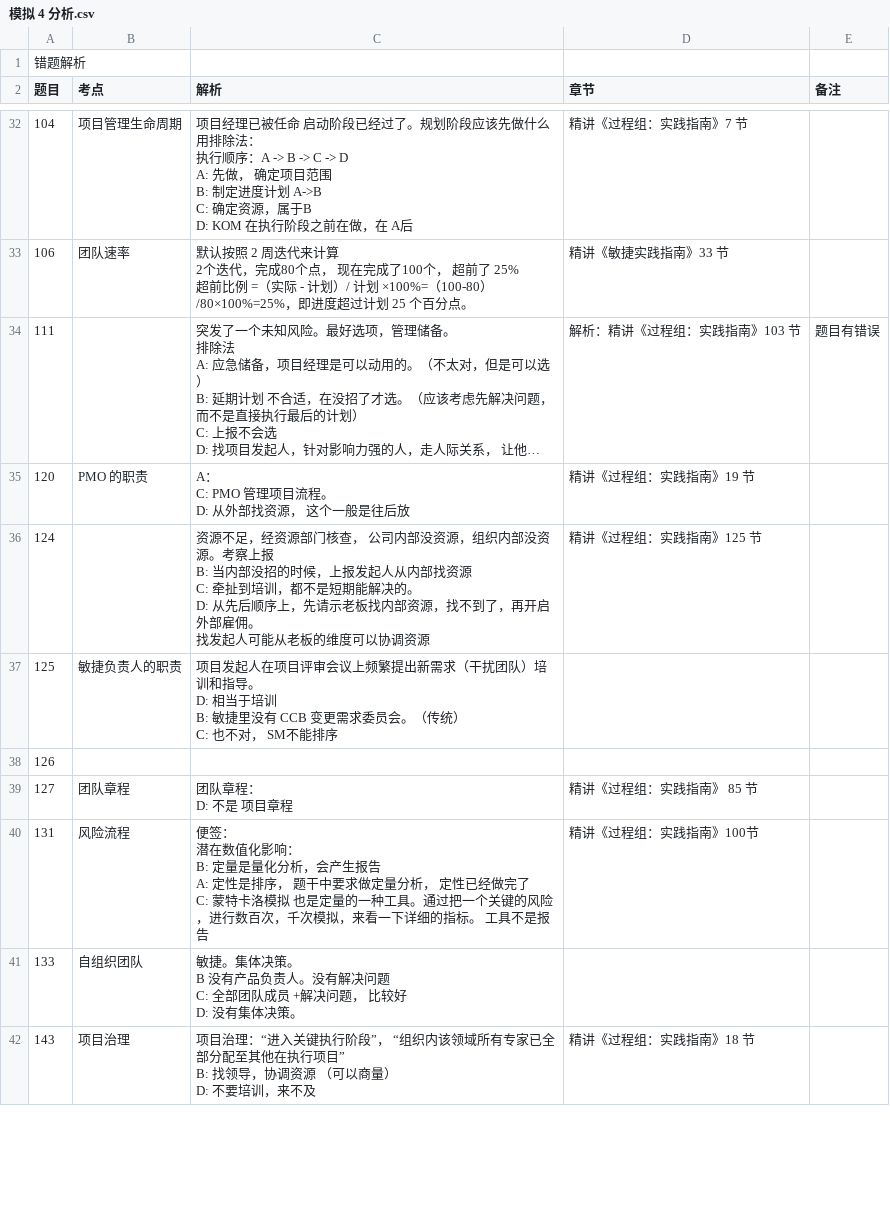
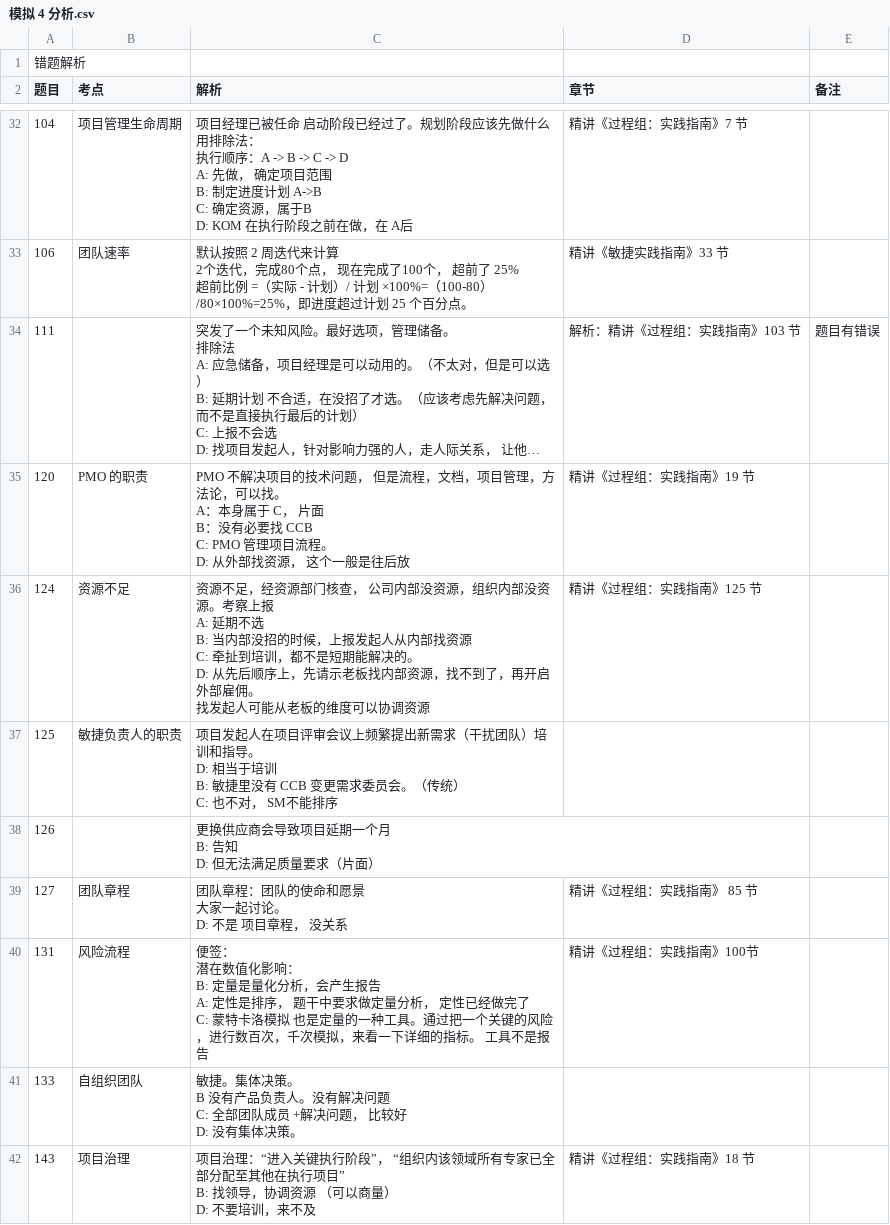
Before and after one commit to EricHYF/learning-note-pmp, a CSV file: 模考/考卷解析/模拟 4 分析.csv, drawn as a sheet; only a part is shown, gaps mark what is left out; long unchanged cells end in …; ↵ is a line break in a cell; the diff covers the shown part only; the diff names each change by its address in the sheet, - before the commit and + after, or states it on an @@ line.

Commit message:
update: 更新文档

```diff
--- a/模考/考卷解析/模拟 4 分析.csv
+++ b/模考/考卷解析/模拟 4 分析.csv
-C35 (解析): A： ↵ C: PMO 管理…
+C35 (解析): PMO 不解决项目的技术问题， 但是流程，文档，项目管理，方法论，可以找。 ↵ A：本身属于 C， 片面 ↵ B：没有必要找 CCB ↵ C: PMO 管理…
-B36 (考点): (empty)
+B36 (考点): 资源不足
-C36 (解析): …察上报 ↵ B: 当内部…
+C36 (解析): …察上报 ↵ A: 延期不选 ↵ B: 当内部…
-C38 (解析): (empty)
+C38 (解析): 更换供应商会导致项目延期一个月 ↵ B: 告知 ↵ D: 但无法满足质量要求（片面）
-C39 (解析): 团队章程： ↵ D: 不是 项目章程
+C39 (解析): 团队章程：团队的使命和愿景 ↵ 大家一起讨论。 ↵ D: 不是 项目章程， 没关系
```
Also changed, not shown: 5 edited cells elsewhere in this file.
